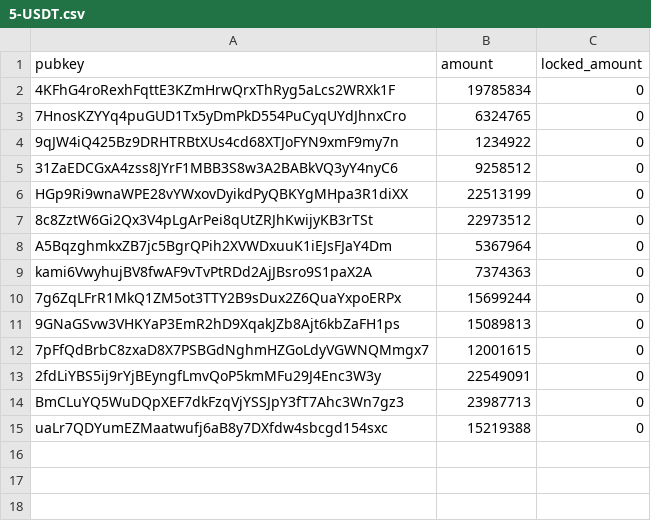
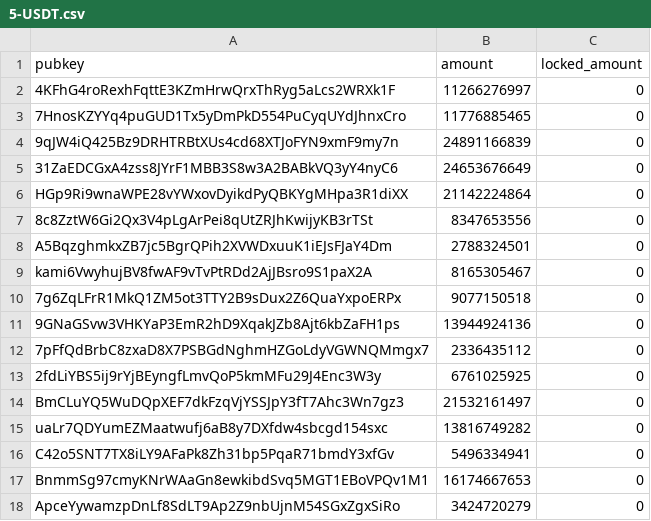
Before and after one commit to velocity-exchange/multi-distributor, a CSV file: scripts/deploy-merkle-trees/data/if-csv/devnet/5-USDT.csv, drawn as a sheet; the diff names each change by its address in the sheet, - before the commit and + after, or states it on an @@ line.

Commit message:
chore: redeploy devnet DFX/3 and IF/1

```diff
--- a/scripts/deploy-merkle-trees/data/if-csv/devnet/5-USDT.csv
+++ b/scripts/deploy-merkle-trees/data/if-csv/devnet/5-USDT.csv
-B2 (amount): 19785834
+B2 (amount): 11266276997
-B3 (amount): 6324765
+B3 (amount): 11776885465
-B4 (amount): 1234922
+B4 (amount): 24891166839
-B5 (amount): 9258512
+B5 (amount): 24653676649
-B6 (amount): 22513199
+B6 (amount): 21142224864
-B7 (amount): 22973512
+B7 (amount): 8347653556
-B8 (amount): 5367964
+B8 (amount): 2788324501
-B9 (amount): 7374363
+B9 (amount): 8165305467
-B10 (amount): 15699244
+B10 (amount): 9077150518
-B11 (amount): 15089813
+B11 (amount): 13944924136
-B12 (amount): 12001615
+B12 (amount): 2336435112
-B13 (amount): 22549091
+B13 (amount): 6761025925
-B14 (amount): 23987713
+B14 (amount): 21532161497
-B15 (amount): 15219388
+B15 (amount): 13816749282
+row 16: C42o5SNT7TX8iLY9AFaPk8Zh31bp5PqaR71bmdY3xfGv | 5496334941 | 0
+row 17: BnmmSg97cmyKNrWAaGn8ewkibdSvq5MGT1EBoVPQv1M1 | 16174667653 | 0
+row 18: ApceYywamzpDnLf8SdLT9Ap2Z9nbUjnM54SGxZgxSiRo | 3424720279 | 0
```
Also changed, not shown: scripts/deploy-merkle-trees/data/dfx-csv/devnet/dfx.csv, scripts/deploy-merkle-trees/data/if-csv/devnet/0-USDC.csv, 47 other files.
